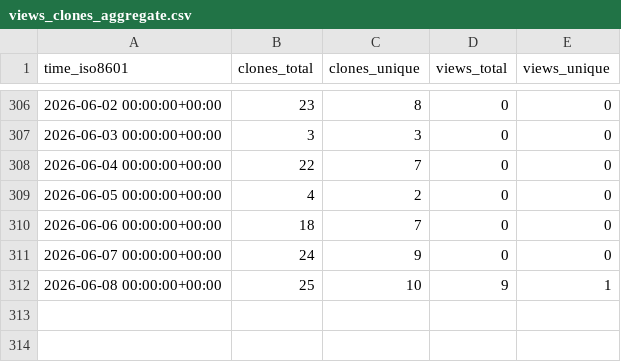
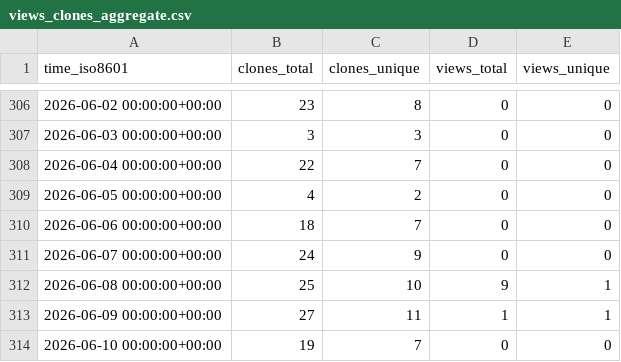
Before and after one commit to peff74/ESP32_TFA_Drop_Rain_Gauge_Decoder, a CSV file: peff74/ESP32_TFA_Drop_Rain_Gauge_Decoder/ghrs-data/views_clones_aggregate.csv, drawn as a sheet; only a part is shown, gaps mark what is left out; the diff names each change by its address in the sheet, - before the commit and + after, or states it on an @@ line.

```diff
--- a/peff74/ESP32_TFA_Drop_Rain_Gauge_Decoder/ghrs-data/views_clones_aggregate.csv
+++ b/peff74/ESP32_TFA_Drop_Rain_Gauge_Decoder/ghrs-data/views_clones_aggregate.csv
+row 313: 2026-06-09 00:00:00+00:00 | 27 | 11 | 1 | 1
+row 314: 2026-06-10 00:00:00+00:00 | 19 | 7 | 0 | 0
```
Also changed, not shown: 1 other file.
